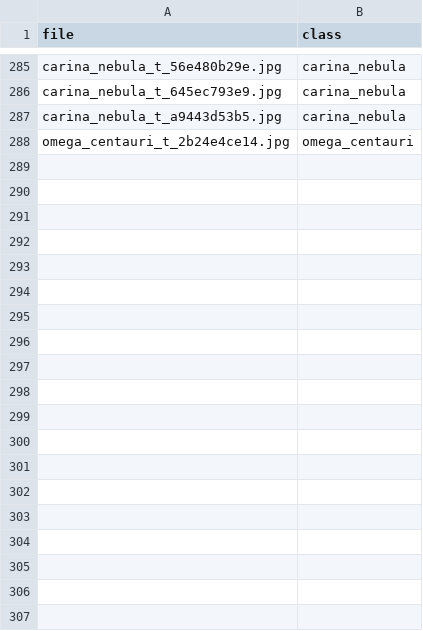
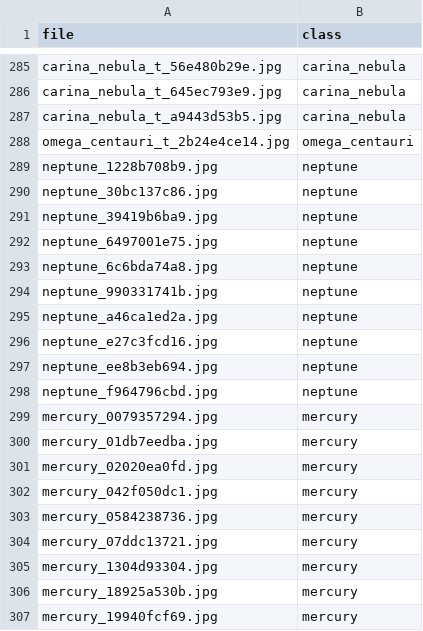
Before and after one commit to Divyansh-j04/AstroLens, a CSV file: ml/data/review_closeups.csv, drawn as a sheet; only a part is shown, gaps mark what is left out; the diff covers the shown part only.

```diff
--- a/ml/data/review_closeups.csv
+++ b/ml/data/review_closeups.csv
@@ -288 +288,20 @@ carina_nebula_t_a9443d53b5.jpg,carina_nebula
 omega_centauri_t_2b24e4ce14.jpg,omega_centauri
+neptune_1228b708b9.jpg,neptune
+neptune_30bc137c86.jpg,neptune
+neptune_39419b6ba9.jpg,neptune
+neptune_6497001e75.jpg,neptune
+neptune_6c6bda74a8.jpg,neptune
+neptune_990331741b.jpg,neptune
+neptune_a46ca1ed2a.jpg,neptune
+neptune_e27c3fcd16.jpg,neptune
+neptune_ee8b3eb694.jpg,neptune
+neptune_f964796cbd.jpg,neptune
+mercury_0079357294.jpg,mercury
+mercury_01db7eedba.jpg,mercury
+mercury_02020ea0fd.jpg,mercury
+mercury_042f050dc1.jpg,mercury
+mercury_0584238736.jpg,mercury
+mercury_07ddc13721.jpg,mercury
+mercury_1304d93304.jpg,mercury
+mercury_18925a530b.jpg,mercury
+mercury_19940fcf69.jpg,mercury
```
Also changed, not shown: 48 added rows elsewhere in this file, ml/data/review_excluded.csv, ml/data/split.csv, 5 other files.
